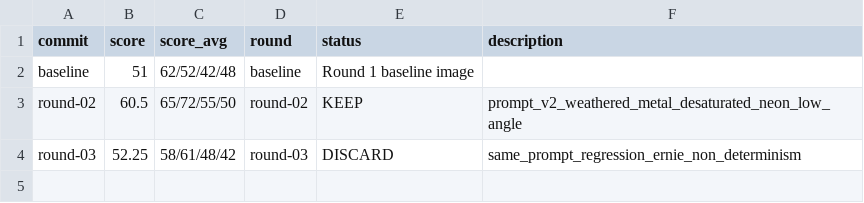
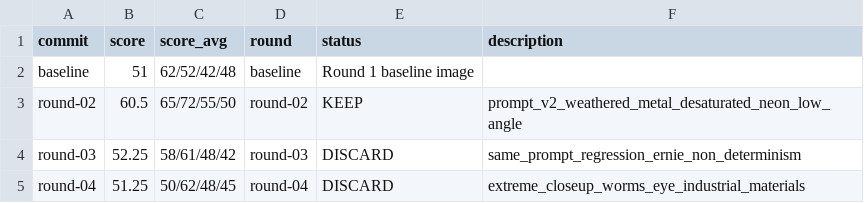
Before and after one commit to yaogang1991/auto-research, a TSV file: results.tsv, drawn as a sheet; the diff names each change by its address in the sheet, - before the commit and + after, or states it on an @@ line.

Commit message:
round-04: DISCARD score=51.25 (extreme closeup, all dims worse than R2=60.5)

```diff
--- a/results.tsv
+++ b/results.tsv
+row 5: round-04 | 51.25 | 50/62/48/45 | round-04 | DISCARD | extreme_closeup_worms_eye_industrial_materials
```
Also changed, not shown: 5 other files.
